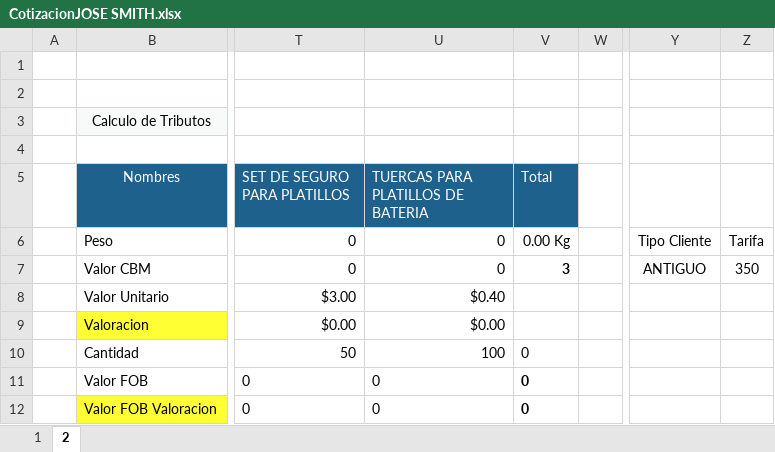
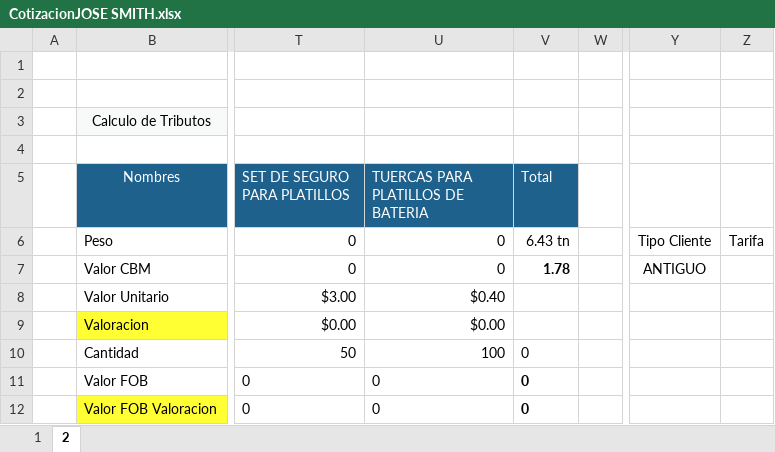
Before and after one commit to HarukaDev31/probusinees-intranet, an Excel workbook: assets/downloads/CotizacionJOSE SMITH.xlsx, sheet 2, drawn as a sheet; only a part is shown, gaps mark what is left out; values as stored, in another font and other column widths than the file's, no borders; the diff names each change by its address in the sheet, - before the commit and + after, or states it on an @@ line.

```diff
--- a/assets/downloads/CotizacionJOSE SMITH.xlsx (sheet 2)
+++ b/assets/downloads/CotizacionJOSE SMITH.xlsx (sheet 2)
-V6 (Total): 0.00 Kg
+V6 (Total): 6.43 tn
-V7 (Total): 3
+V7 (Total): 1.78
-Z7: 350
+Z7: (empty)
```
Also changed, not shown: sheet 1, assets/downloads/CotizacionEdwing Saavedra Valeriano.xlsx, assets/downloads/CotizacionPercy Sullca Tito.xlsx, 2 other files.
